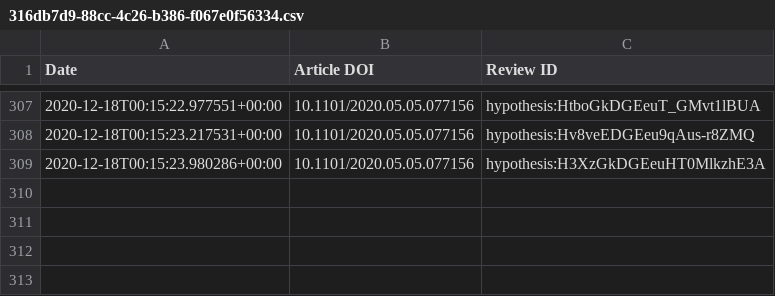
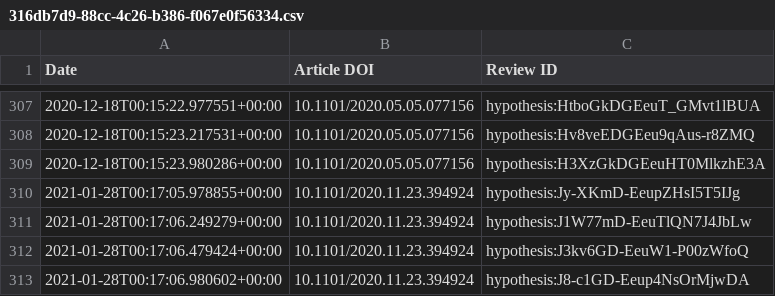
Before and after one commit to sciety/sciety, a CSV file: data/reviews/316db7d9-88cc-4c26-b386-f067e0f56334.csv, drawn as a sheet; only a part is shown, gaps mark what is left out; the diff names each change by its address in the sheet, - before the commit and + after, or states it on an @@ line.

```diff
--- a/data/reviews/316db7d9-88cc-4c26-b386-f067e0f56334.csv
+++ b/data/reviews/316db7d9-88cc-4c26-b386-f067e0f56334.csv
+row 310: 2021-01-28T00:17:05.978855+00:00 | 10.1101/2020.11.23.394924 | hypothesis:Jy-XKmD-EeupZHsI5T5IJg
+row 311: 2021-01-28T00:17:06.249279+00:00 | 10.1101/2020.11.23.394924 | hypothesis:J1W77mD-EeuTlQN7J4JbLw
+row 312: 2021-01-28T00:17:06.479424+00:00 | 10.1101/2020.11.23.394924 | hypothesis:J3kv6GD-EeuW1-P00zWfoQ
+row 313: 2021-01-28T00:17:06.980602+00:00 | 10.1101/2020.11.23.394924 | hypothesis:J8-c1GD-Eeup4NsOrMjwDA
```
Also changed, not shown: data/reviews/b560187e-f2fb-4ff9-a861-a204f3fc0fb0.csv.
